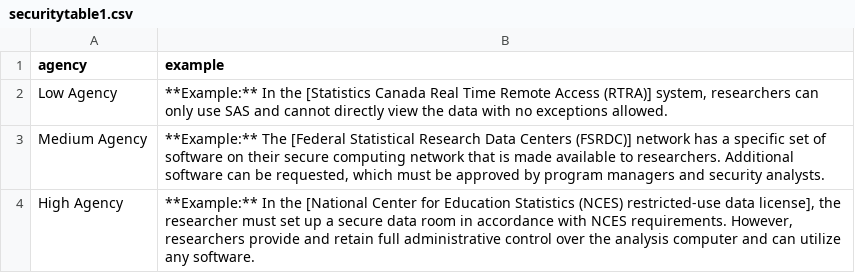
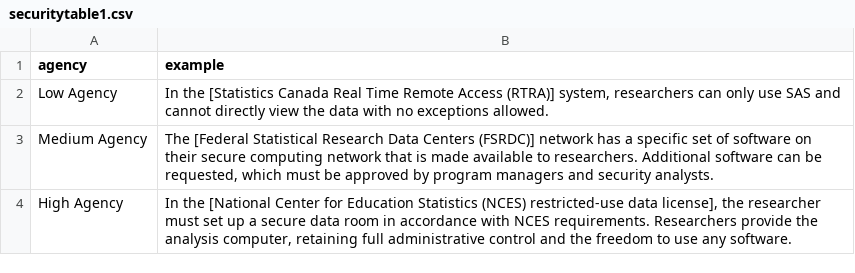
Before and after one commit to admindatahandbook/book, a CSV file: assets/security/securitytable1.csv, drawn as a sheet.

```diff
--- a/assets/security/securitytable1.csv
+++ b/assets/security/securitytable1.csv
@@ -1,4 +1,4 @@
 agency,example
-Low Agency,"**Example:** In the [Statistics Canada Real Time Remote Access (RTRA)] system, researchers can only use SAS and cannot directly view the data with no exceptions allowed."
-Medium Agency,"**Example:** The [Federal Statistical Research Data Centers (FSRDC)] network has a specific set of software on their secure computing network that is made available to researchers. Additional software can be requested, which must be approved by program managers and security analysts."
-High Agency,"**Example:** In the [National Center for Education Statistics (NCES) restricted-use data license], the researcher must set up a secure data room in accordance with NCES requirements. However, researchers provide and retain full administrative control over the analysis computer and can utilize any software."
+Low Agency,"In the [Statistics Canada Real Time Remote Access (RTRA)] system, researchers can only use SAS and cannot directly view the data with no exceptions allowed."
+Medium Agency,"The [Federal Statistical Research Data Centers (FSRDC)] network has a specific set of software on their secure computing network that is made available to researchers. Additional software can be requested, which must be approved by program managers and security analysts."
+High Agency,"In the [National Center for Education Statistics (NCES) restricted-use data license], the researcher must set up a secure data room in accordance with NCES requirements. Researchers provide the analysis computer, retaining full administrative control and the freedom to use any software."
```
Also changed, not shown: assets/security/securitytable2.csv, assets/security/securitytable3.csv, 52 other files.
